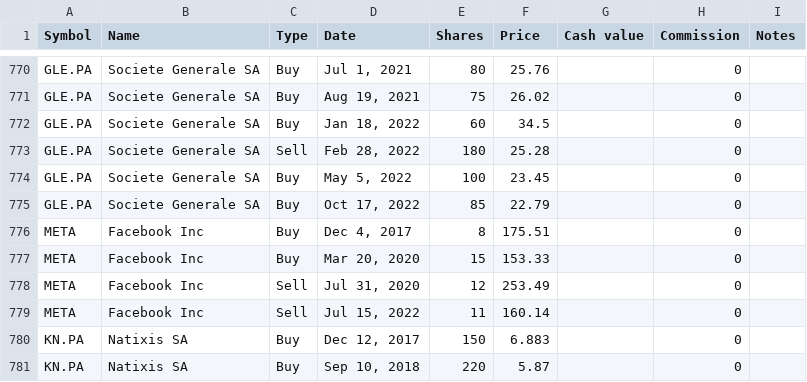
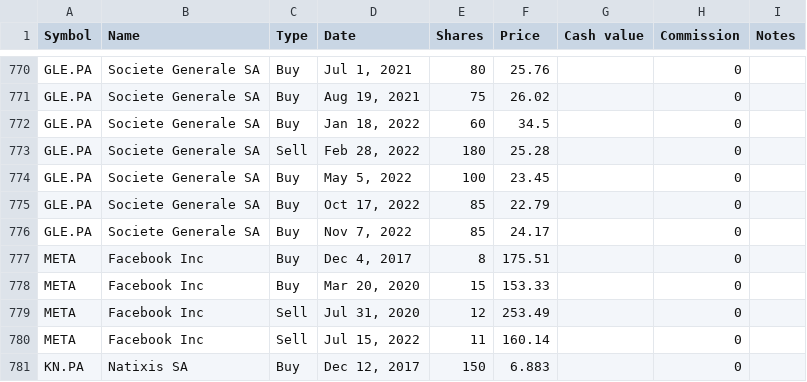
Before and after one commit to lionelschiepers/MyStock, a CSV file: MyStockWeb/Data/lionel_schiepers@hotmail.com.csv, drawn as a sheet; only a part is shown, gaps mark what is left out; the shorter side is filled out with more unchanged rows.

```diff
--- a/MyStockWeb/Data/lionel_schiepers@hotmail.com.csv
+++ b/MyStockWeb/Data/lionel_schiepers@hotmail.com.csv
@@ -775,2 +775,3 @@ GLE.PA,Societe Generale SA,Buy,"May 5, 2022",100,23.45,,0,
 GLE.PA,Societe Generale SA,Buy,"Oct 17, 2022",85,22.79,,0,
+GLE.PA,Societe Generale SA,Buy,"Nov 7, 2022",85,24.17,,0,
 META,Facebook Inc,Buy,"Dec 4, 2017",8,175.51,,0,
```
Also changed, not shown: MyStockWeb/Data/1.csv.
